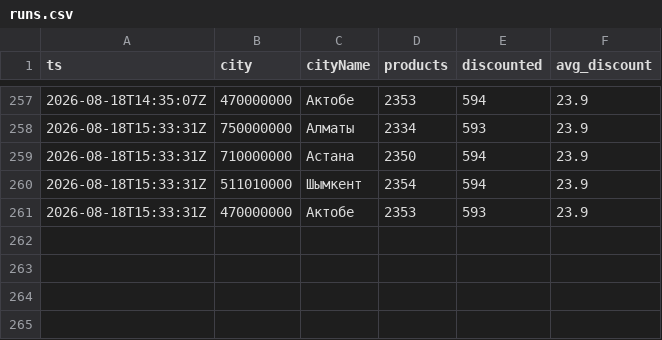
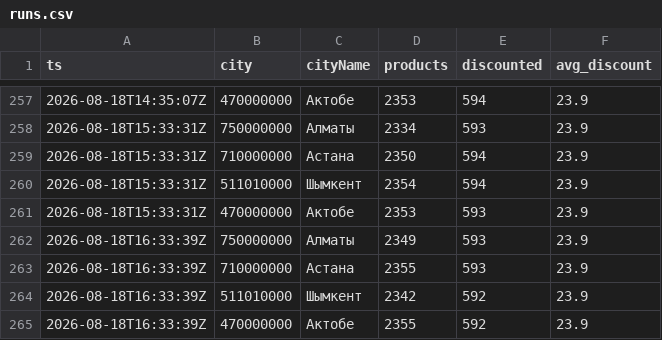
Before and after one commit to nurkhatq/nemo-research, a CSV file: data/runs.csv, drawn as a sheet; only a part is shown, gaps mark what is left out; the diff names each change by its address in the sheet, - before the commit and + after, or states it on an @@ line.

```diff
--- a/data/runs.csv
+++ b/data/runs.csv
+row 262: 2026-08-18T16:33:39Z | 750000000 | Алматы | 2349 | 593 | 23.9
+row 263: 2026-08-18T16:33:39Z | 710000000 | Астана | 2355 | 593 | 23.9
+row 264: 2026-08-18T16:33:39Z | 511010000 | Шымкент | 2342 | 592 | 23.9
+row 265: 2026-08-18T16:33:39Z | 470000000 | Актобе | 2355 | 592 | 23.9
```
Also changed, not shown: 2 other files.
